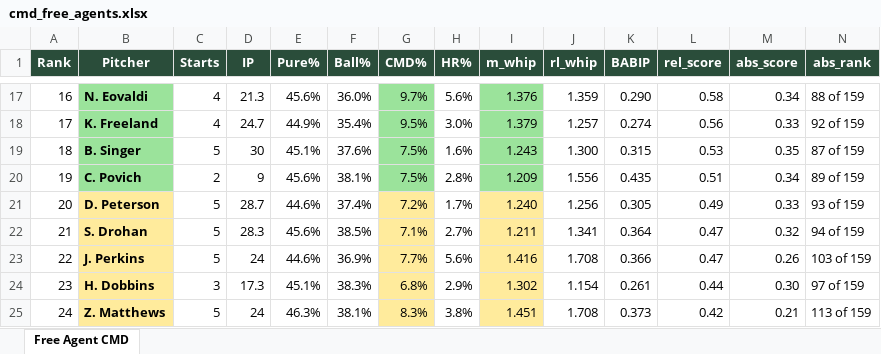
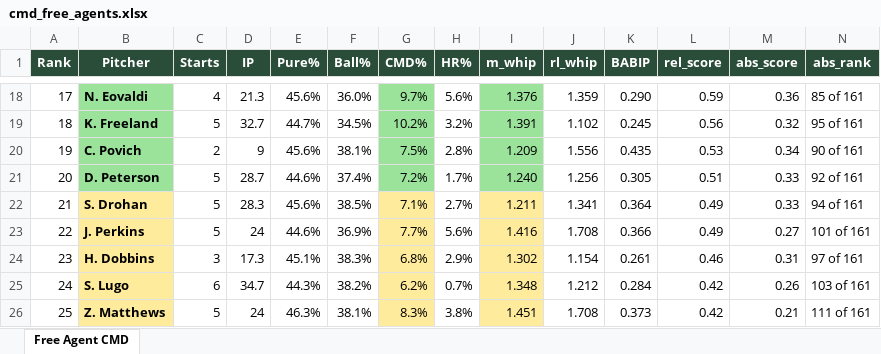
Before and after one commit to wcawcawcawcawca/fb-vics_league, an Excel workbook: output/cmd_free_agents.xlsx, sheet Free Agent CMD, drawn as a sheet; only a part is shown, gaps mark what is left out; values as stored, in another font and other column widths than the file's, no borders; removed rows and columns are numbered as before the commit, all else as after; the diff covers the shown part only; the diff names each change by its address in the sheet, - before the commit and + after, or states it on an @@ line.

```diff
--- a/output/cmd_free_agents.xlsx (sheet Free Agent CMD)
+++ b/output/cmd_free_agents.xlsx (sheet Free Agent CMD)
@@ column A (Rank) renumbered between rows 5 and 61 @@
-L18 (rel_score): 0.58
+L18 (rel_score): 0.59
-M18 (abs_score): 0.34
+M18 (abs_score): 0.36
-N18 (abs_rank): 88 of 159
+N18 (abs_rank): 85 of 161
-C19 (Starts): 4
+C19 (Starts): 5
-D19 (IP): 24.7
+D19 (IP): 32.7
-E19 (Pure%): 44.9%
+E19 (Pure%): 44.7%
-F19 (Ball%): 35.4%
+F19 (Ball%): 34.5%
-G19 (CMD%): 9.5%
+G19 (CMD%): 10.2%
-H19 (HR%): 3.0%
+H19 (HR%): 3.2%
-I19 (m_whip): 1.379
+I19 (m_whip): 1.391
-J19 (rl_whip): 1.257
+J19 (rl_whip): 1.102
-K19 (BABIP): 0.274
+K19 (BABIP): 0.245
-M19 (abs_score): 0.33
+M19 (abs_score): 0.32
-N19 (abs_rank): 92 of 159
+N19 (abs_rank): 95 of 161
-row 19: 18 | B. Singer | 5 | 30 | 45.1% | 37.6% | 7.5% | 1.6% | 1.243 | 1.300 | 0.315 | 0.53 | 0.35 | 87 of 159
-L20 (rel_score): 0.51
+L20 (rel_score): 0.53
-N20 (abs_rank): 89 of 159
+N20 (abs_rank): 90 of 161
-B21 fill: #FFEB9C
+B21 fill: #9BE39B
-G21 fill: #FFEB9C
+G21 fill: #9BE39B
-I21 fill: #FFEB9C
+I21 fill: #9BE39B
-L21 (rel_score): 0.49
+L21 (rel_score): 0.51
-N21 (abs_rank): 93 of 159
+N21 (abs_rank): 92 of 161
-L22:L23 (rel_score): 0.47
+L22:L23 (rel_score): 0.49
-M22 (abs_score): 0.32
+M22 (abs_score): 0.33
-N22 (abs_rank): 94 of 159
+N22 (abs_rank): 94 of 161
-M23 (abs_score): 0.26
+M23 (abs_score): 0.27
-N23 (abs_rank): 103 of 159
+N23 (abs_rank): 101 of 161
-L24 (rel_score): 0.44
+L24 (rel_score): 0.46
-M24 (abs_score): 0.30
+M24 (abs_score): 0.31
-N24 (abs_rank): 97 of 159
+N24 (abs_rank): 97 of 161
+row 25: 24 | S. Lugo | 6 | 34.7 | 44.3% | 38.2% | 6.2% | 0.7% | 1.348 | 1.212 | 0.284 | 0.42 | 0.26 | 103 of 161
-N26 (abs_rank): 113 of 159
+N26 (abs_rank): 111 of 161
```
Also changed, not shown: 21 added rows, 17 removed rows, 59 edited cells and cell formats elsewhere in this sheet, 6 other files.
